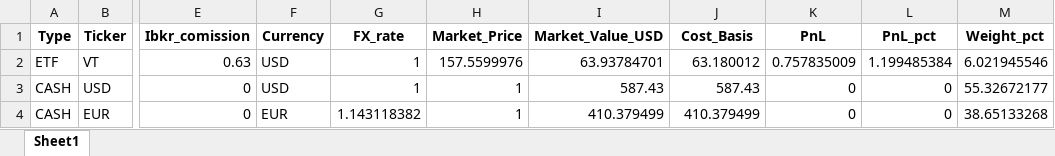
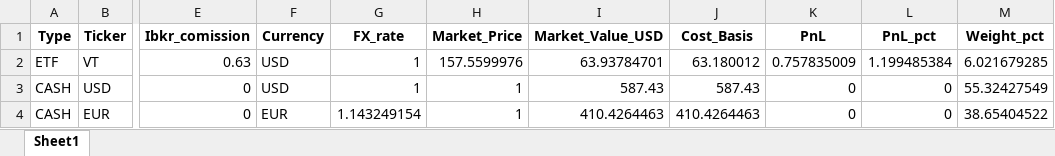
Before and after one commit to yevhen1231/ibkr-dashboard, an Excel workbook: Data/df.xlsx, sheet Sheet1, drawn as a sheet; only a part is shown, gaps mark what is left out; values as stored, in another font and other column widths than the file's, no borders; the diff names each change by its address in the sheet, - before the commit and + after, or states it on an @@ line.

```diff
--- a/Data/df.xlsx (sheet Sheet1)
+++ b/Data/df.xlsx (sheet Sheet1)
-M2 (Weight_pct): 6.021945546
+M2 (Weight_pct): 6.021679285
-M3 (Weight_pct): 55.32672177
+M3 (Weight_pct): 55.32427549
-G4 (FX_rate): 1.143118382
+G4 (FX_rate): 1.143249154
-I4 (Market_Value_USD): 410.379499
+I4 (Market_Value_USD): 410.4264463
-J4 (Cost_Basis): 410.379499
+J4 (Cost_Basis): 410.4264463
-M4 (Weight_pct): 38.65133268
+M4 (Weight_pct): 38.65404522
```
Also changed, not shown: Data/iau.xlsx, Data/sgov.xlsx, 2 other files.
